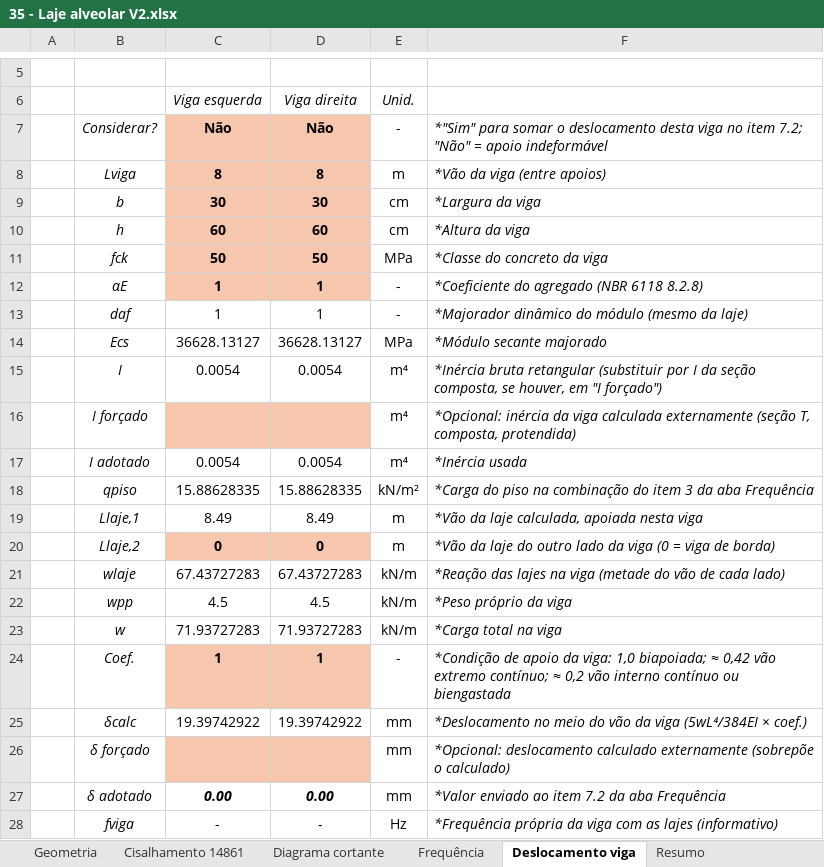
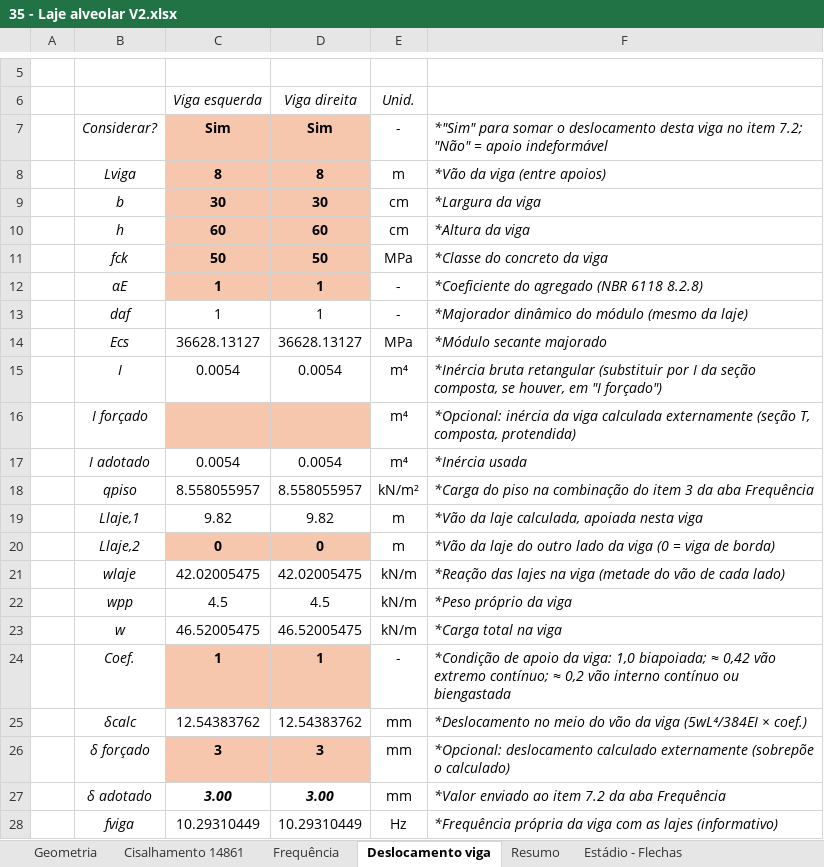
Before and after one commit to eng-carlosgf/carlos, an Excel workbook: 35 - Laje alveolar V2.xlsx, sheet Deslocamento viga, drawn as a sheet; only a part is shown, gaps mark what is left out; values as stored, in another font and other column widths than the file's, no borders; the diff names each change by its address in the sheet, - before the commit and + after, or states it on an @@ line.

```diff
--- a/35 - Laje alveolar V2.xlsx (sheet Deslocamento viga)
+++ b/35 - Laje alveolar V2.xlsx (sheet Deslocamento viga)
@@ sheet tab hidden: Diagrama cortante @@
-C7 (Viga esquerda): Não
+C7 (Viga esquerda): Sim
-D7 (Viga direita): Não
+D7 (Viga direita): Sim
-C18 (Viga esquerda): 15.88628335
+C18 (Viga esquerda): 8.558055957
-D18 (Viga direita): 15.88628335
+D18 (Viga direita): 8.558055957
-C19 (Viga esquerda): 8.49
+C19 (Viga esquerda): 9.82
-D19 (Viga direita): 8.49
+D19 (Viga direita): 9.82
-C21 (Viga esquerda): 67.43727283
+C21 (Viga esquerda): 42.02005475
-D21 (Viga direita): 67.43727283
+D21 (Viga direita): 42.02005475
-C23 (Viga esquerda): 71.93727283
+C23 (Viga esquerda): 46.52005475
-D23 (Viga direita): 71.93727283
+D23 (Viga direita): 46.52005475
-C25 (Viga esquerda): 19.39742922
+C25 (Viga esquerda): 12.54383762
-D25 (Viga direita): 19.39742922
+D25 (Viga direita): 12.54383762
-C26 (Viga esquerda): (empty)
+C26 (Viga esquerda): 3
-D26 (Viga direita): (empty)
+D26 (Viga direita): 3
-C27 (Viga esquerda): 0.00
+C27 (Viga esquerda): 3.00
-D27 (Viga direita): 0.00
+D27 (Viga direita): 3.00
-C28 (Viga esquerda): -
+C28 (Viga esquerda): 10.29310449
-D28 (Viga direita): -
+D28 (Viga direita): 10.29310449
```
Also changed, not shown: sheet Geometria, sheet Frequência, sheet Cisalhamento 14861, sheet Estádio - Flechas, sheet Resumo, formulas that keep their value, hidden cells, charts or pictures.
